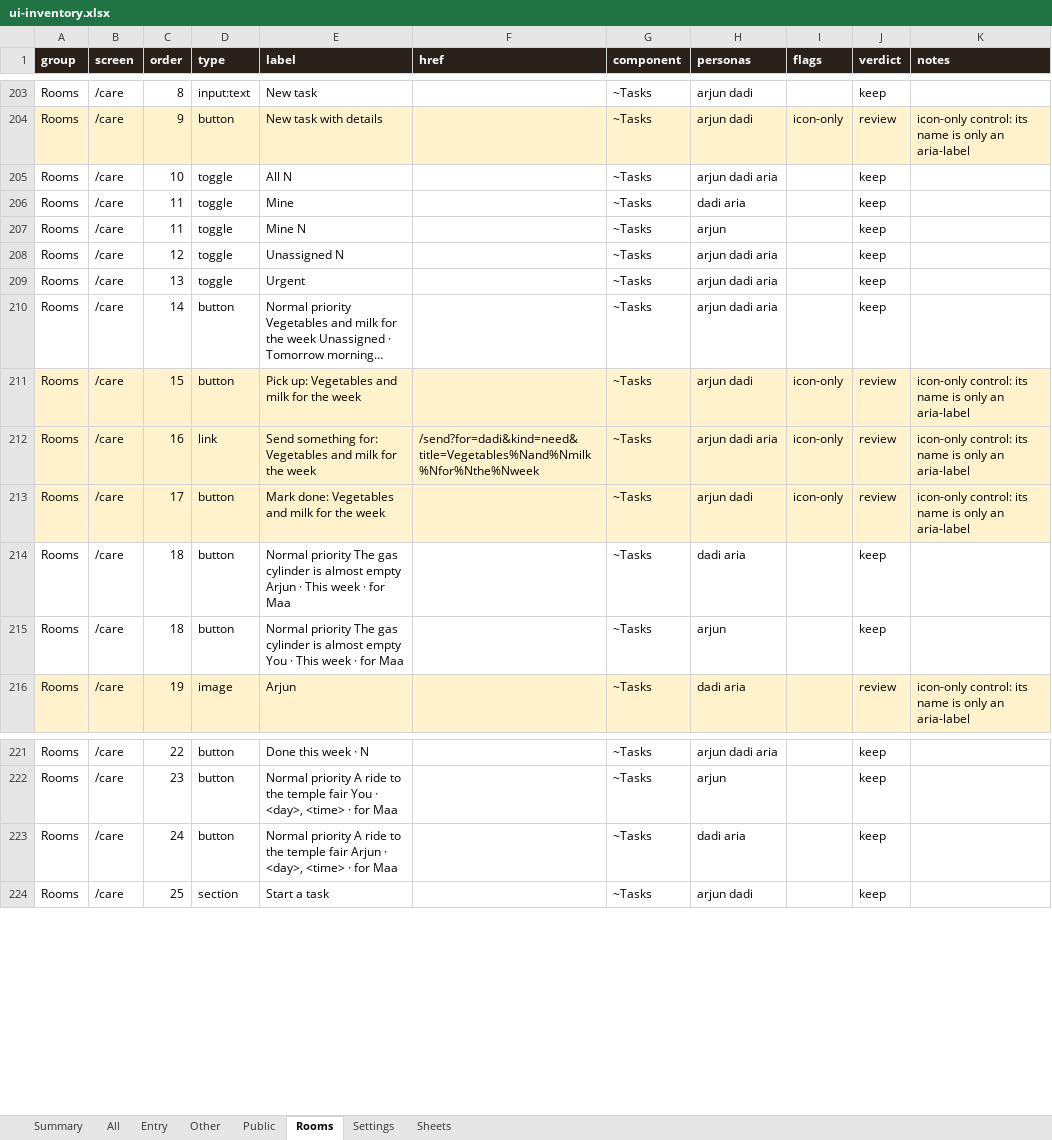
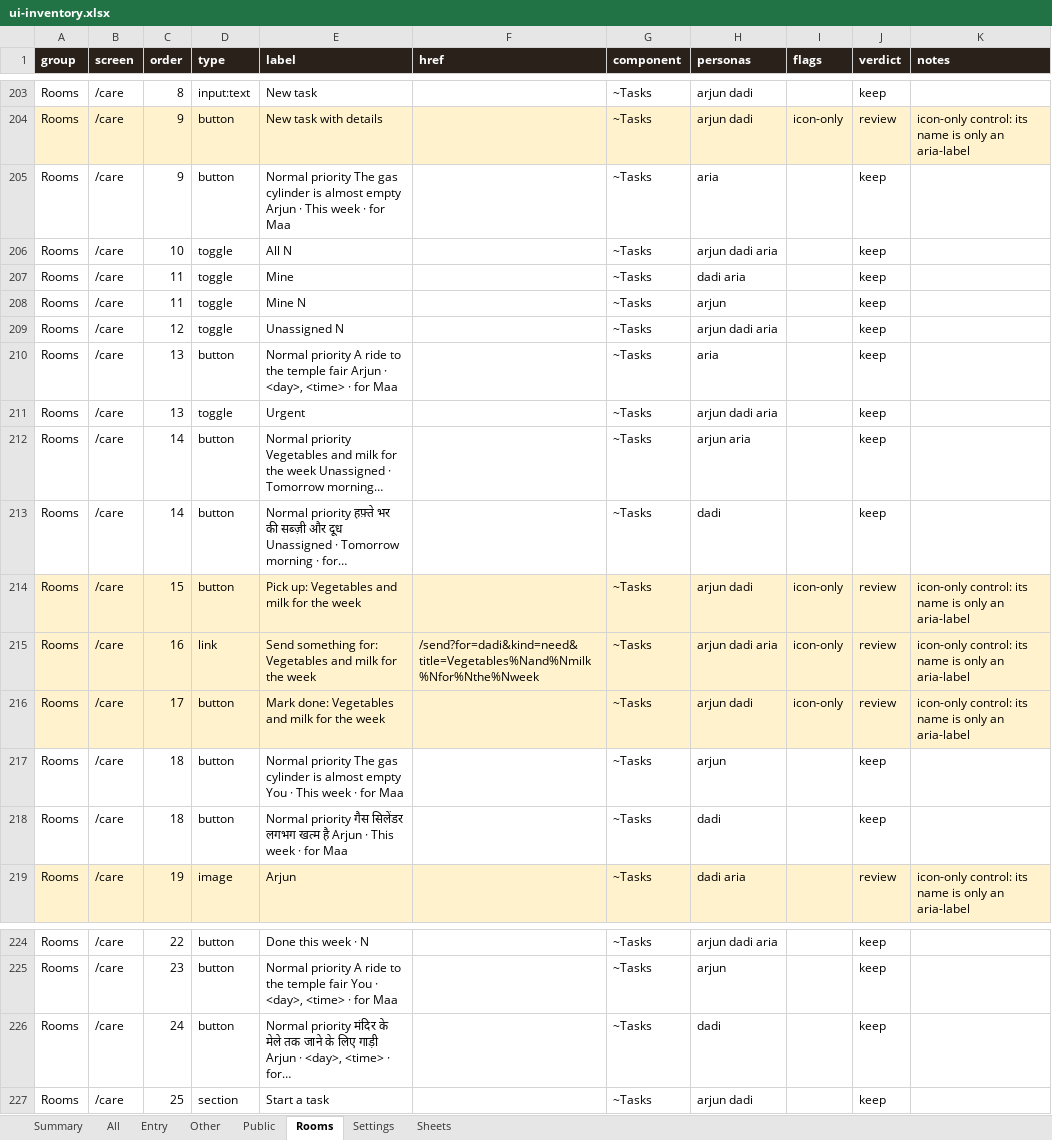
Before and after one commit to Sanjeevlabs/Nearer, an Excel workbook: docs/ui-inventory.xlsx, sheet Rooms, drawn as a sheet; only a part is shown, gaps mark what is left out; values as stored, in another font and other column widths than the file's, no borders; removed rows and columns are numbered as before the commit, all else as after; the diff names each change by its address in the sheet, - before the commit and + after, or states it on an @@ line.

```diff
--- a/docs/ui-inventory.xlsx (sheet Rooms)
+++ b/docs/ui-inventory.xlsx (sheet Rooms)
+row 205: Rooms | /care | 9 | button | Normal priority The gas cylinder is almost empty Arjun · This week · for Maa |  | ~Tasks | aria |  | keep
+row 210: Rooms | /care | 13 | button | Normal priority A ride to the temple fair Arjun · <day>, <time> · for Maa |  | ~Tasks | aria |  | keep
-H212 (personas): arjun dadi aria
+H212 (personas): arjun aria
+row 213: Rooms | /care | 14 | button | Normal priority हफ़्ते भर की सब्ज़ी और दूध Unassigned · Tomorrow morning · for… |  | ~Tasks | dadi |  | keep
-row 214: Rooms | /care | 18 | button | Normal priority The gas cylinder is almost empty Arjun · This week · for Maa |  | ~Tasks | dadi aria |  | keep
+row 218: Rooms | /care | 18 | button | Normal priority गैस सिलेंडर लगभग खत्म है Arjun · This week · for Maa |  | ~Tasks | dadi |  | keep
-E226 (label): Normal priority A ride to the temple fair Arjun · <day>, <time> · for Maa
+E226 (label): Normal priority मंदिर के मेले तक जाने के लिए गाड़ी Arjun · <day>, <time> · for…
-H226 (personas): dadi aria
+H226 (personas): dadi
```
Also changed, not shown: sheet All, sheet Settings, sheet Summary, sheet Entry, 5 other files.
